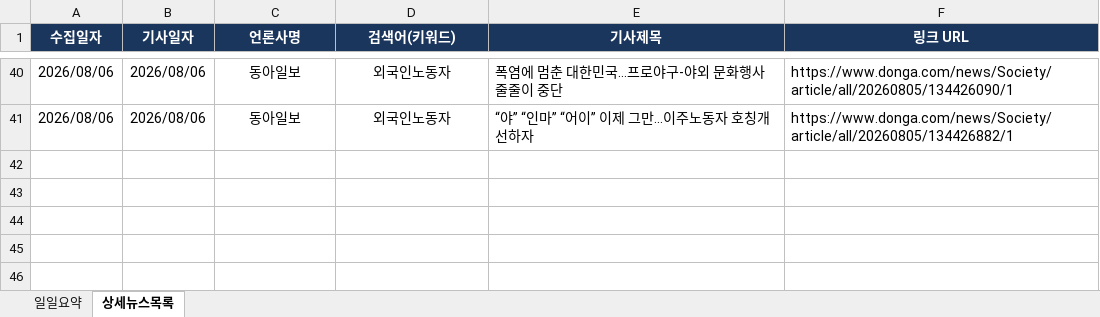
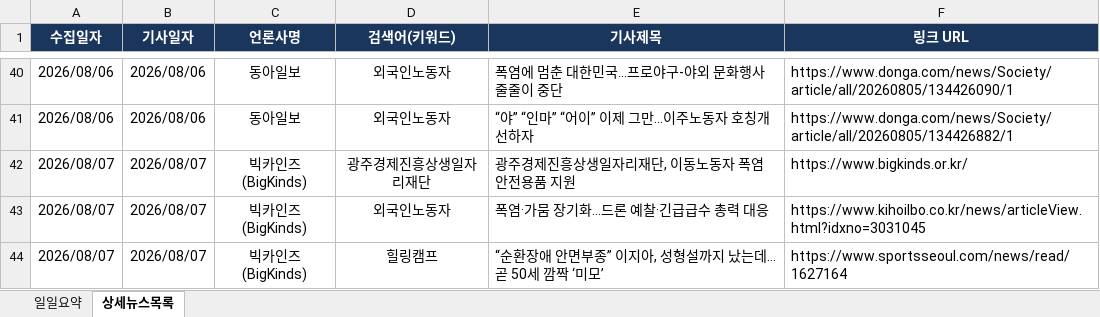
Before and after one commit to ParkJaeHwanOriginal/-_-, an Excel workbook: news_report.xlsx, sheet 상세뉴스목록, drawn as a sheet; only a part is shown, gaps mark what is left out; values as stored, in another font and other column widths than the file's, no borders; the diff names each change by its address in the sheet, - before the commit and + after, or states it on an @@ line.

```diff
--- a/news_report.xlsx (sheet 상세뉴스목록)
+++ b/news_report.xlsx (sheet 상세뉴스목록)
+row 42: 2026/08/07 | 2026/08/07 | 빅카인즈 (BigKinds) | 광주경제진흥상생일자리재단 | 광주경제진흥상생일자리재단, 이동노동자 폭염 안전용품 지원 | https://www.bigkinds.or.kr/
+row 43: 2026/08/07 | 2026/08/07 | 빅카인즈 (BigKinds) | 외국인노동자 | 폭염·가뭄 장기화…드론 예찰·긴급급수 총력 대응 | https://www.kihoilbo.co.kr/news/articleView.html?idxno=3031045
+row 44: 2026/08/07 | 2026/08/07 | 빅카인즈 (BigKinds) | 힐링캠프 | “순환장애 안면부종” 이지아, 성형설까지 났는데…곧 50세 깜짝 ‘미모’ | https://www.sportsseoul.com/news/read/1627164
```
Also changed, not shown: sheet 일일요약.
